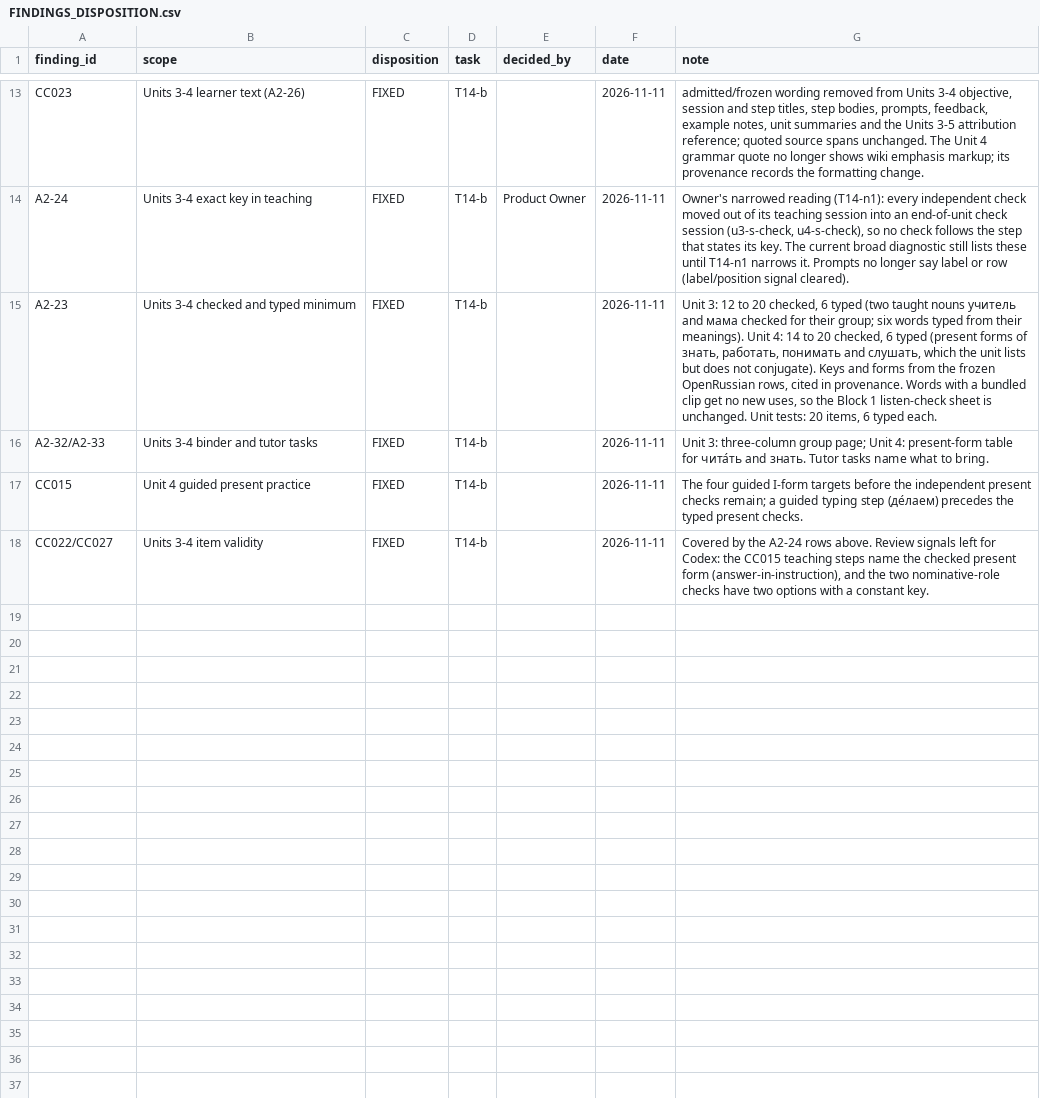
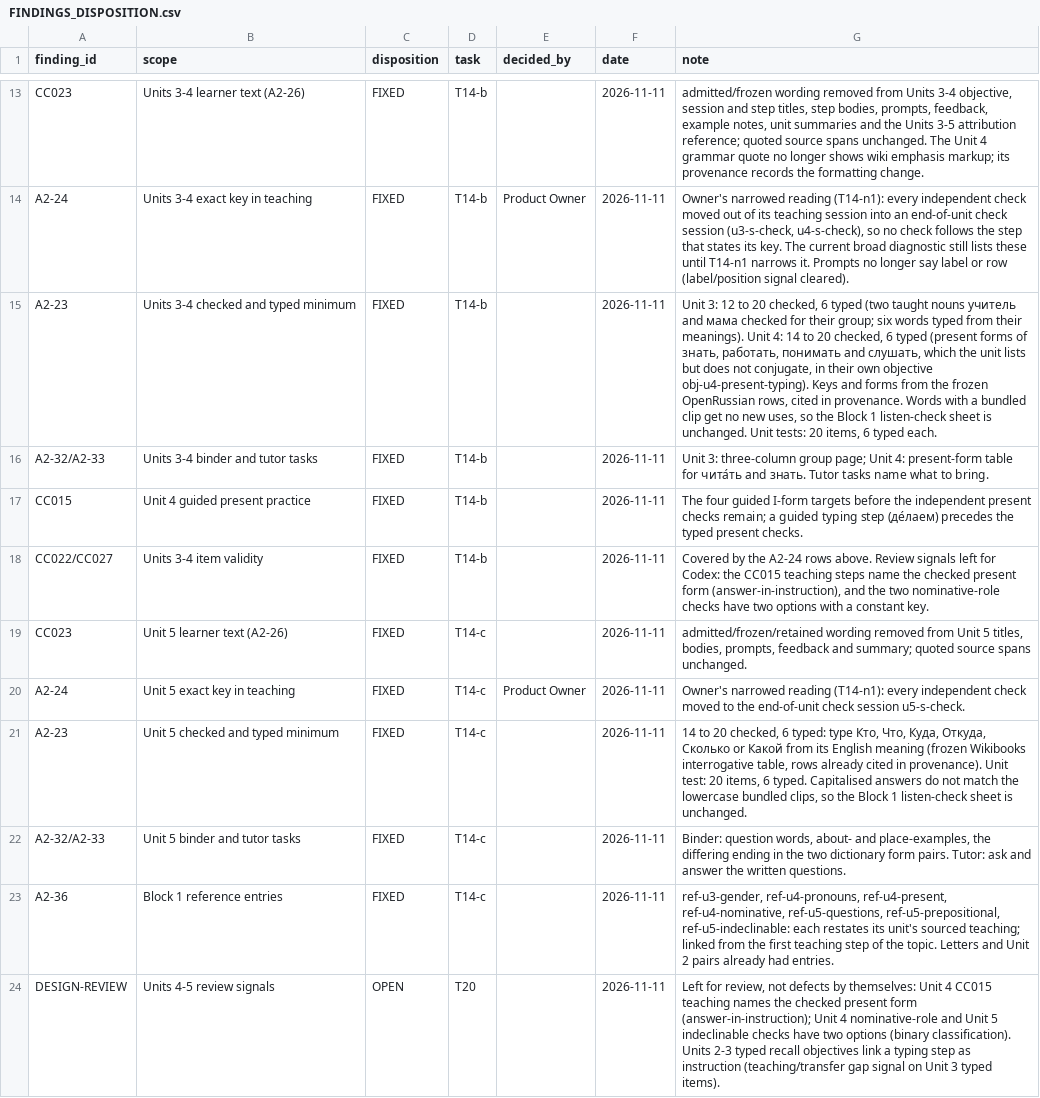
Before and after one commit to justinkulka-lang/russian-companion, a CSV file: audit/FINDINGS_DISPOSITION.csv, drawn as a sheet; only a part is shown, gaps mark what is left out.

```diff
--- a/audit/FINDINGS_DISPOSITION.csv
+++ b/audit/FINDINGS_DISPOSITION.csv
@@ -14,3 +14,3 @@ CC023,Units 3-4 learner text (A2-26),FIXED,T14-b,,2026-11-11,"admitted/frozen wo
 A2-24,Units 3-4 exact key in teaching,FIXED,T14-b,Product Owner,2026-11-11,"Owner's narrowed reading (T14-n1): every independent check moved out of its teaching session into an end-of-unit check session (u3-s-check, u4-s-check), so no check follows the step that states its key. The current broad diagnostic still lists these until T14-n1 narrows it. Prompts no longer say label or row (label/position signal cleared)."
-A2-23,Units 3-4 checked and typed minimum,FIXED,T14-b,,2026-11-11,"Unit 3: 12 to 20 checked, 6 typed (two taught nouns учитель and мама checked for their group; six words typed from their meanings). Unit 4: 14 to 20 checked, 6 typed (present forms of знать, работать, понимать and слушать, which the unit lists but does not conjugate). Keys and forms from the frozen OpenRussian rows, cited in provenance. Words with a bundled clip get no new uses, so the Block 1 listen-check sheet is unchanged. Unit tests: 20 items, 6 typed each."
+A2-23,Units 3-4 checked and typed minimum,FIXED,T14-b,,2026-11-11,"Unit 3: 12 to 20 checked, 6 typed (two taught nouns учитель and мама checked for their group; six words typed from their meanings). Unit 4: 14 to 20 checked, 6 typed (present forms of знать, работать, понимать and слушать, which the unit lists but does not conjugate, in their own objective obj-u4-present-typing). Keys and forms from the frozen OpenRussian rows, cited in provenance. Words with a bundled clip get no new uses, so the Block 1 listen-check sheet is unchanged. Unit tests: 20 items, 6 typed each."
 A2-32/A2-33,Units 3-4 binder and tutor tasks,FIXED,T14-b,,2026-11-11,"Unit 3: three-column group page; Unit 4: present-form table for чита́ть and знать. Tutor tasks name what to bring."
@@ -18 +18,7 @@ CC015,Unit 4 guided present practice,FIXED,T14-b,,2026-11-11,"The four guided I-
 CC022/CC027,Units 3-4 item validity,FIXED,T14-b,,2026-11-11,"Covered by the A2-24 rows above. Review signals left for Codex: the CC015 teaching steps name the checked present form (answer-in-instruction), and the two nominative-role checks have two options with a constant key."
+CC023,Unit 5 learner text (A2-26),FIXED,T14-c,,2026-11-11,"admitted/frozen/retained wording removed from Unit 5 titles, bodies, prompts, feedback and summary; quoted source spans unchanged."
+A2-24,Unit 5 exact key in teaching,FIXED,T14-c,Product Owner,2026-11-11,"Owner's narrowed reading (T14-n1): every independent check moved to the end-of-unit check session u5-s-check."
+A2-23,Unit 5 checked and typed minimum,FIXED,T14-c,,2026-11-11,"14 to 20 checked, 6 typed: type Кто, Что, Куда, Откуда, Сколько or Какой from its English meaning (frozen Wikibooks interrogative table, rows already cited in provenance). Unit test: 20 items, 6 typed. Capitalised answers do not match the lowercase bundled clips, so the Block 1 listen-check sheet is unchanged."
+A2-32/A2-33,Unit 5 binder and tutor tasks,FIXED,T14-c,,2026-11-11,"Binder: question words, about- and place-examples, the differing ending in the two dictionary form pairs. Tutor: ask and answer the written questions."
+A2-36,Block 1 reference entries,FIXED,T14-c,,2026-11-11,"ref-u3-gender, ref-u4-pronouns, ref-u4-present, ref-u4-nominative, ref-u5-questions, ref-u5-prepositional, ref-u5-indeclinable: each restates its unit's sourced teaching; linked from the first teaching step of the topic. Letters and Unit 2 pairs already had entries."
+DESIGN-REVIEW,"Units 4-5 review signals",OPEN,T20,,2026-11-11,"Left for review, not defects by themselves: Unit 4 CC015 teaching names the checked present form (answer-in-instruction); Unit 4 nominative-role and Unit 5 indeclinable checks have two options (binary classification). Units 2-3 typed recall objectives link a typing step as instruction (teaching/transfer gap signal on Unit 3 typed items)."
```
Also changed, not shown: docs/audio/audio-manifest.csv, 12 other files.
